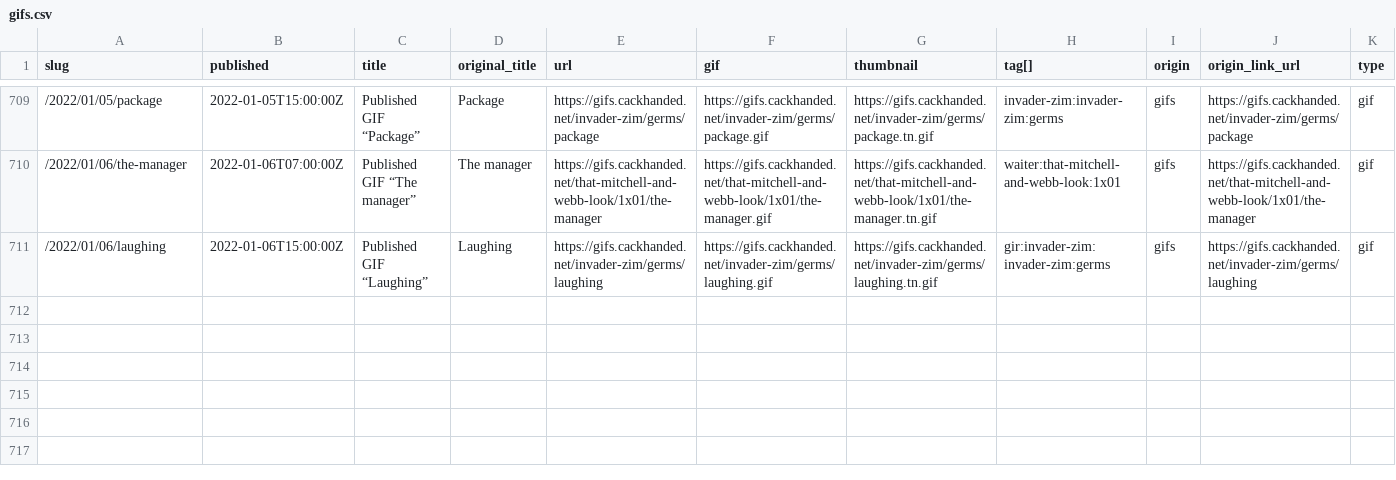
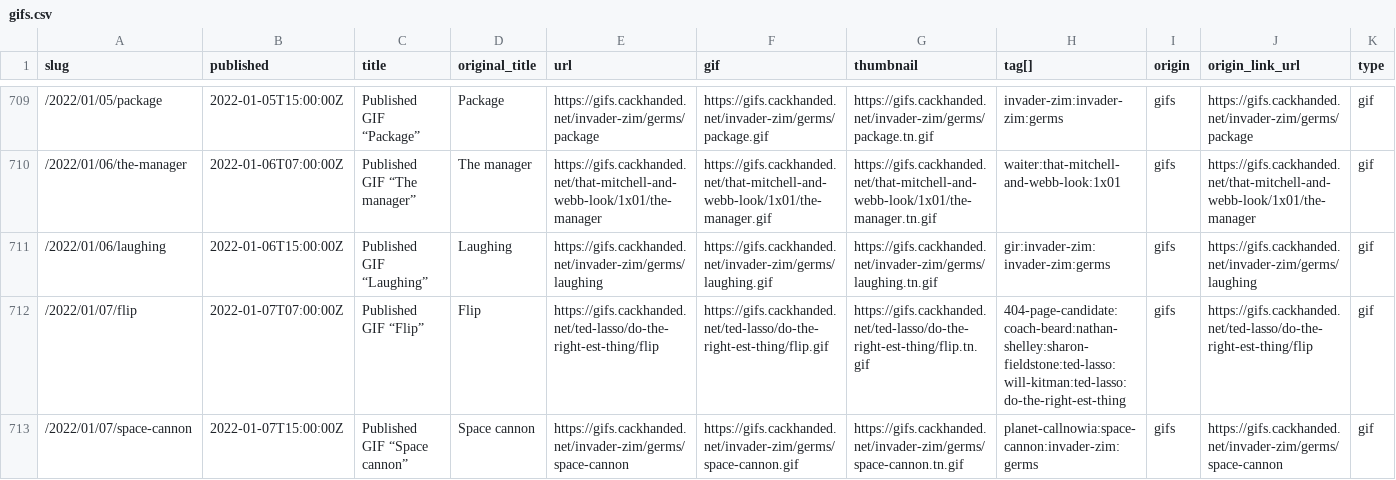
Before and after one commit to norm/marknormanfrancis.com, a CSV file: source/gifs.csv, drawn as a sheet; only a part is shown, gaps mark what is left out; the diff names each change by its address in the sheet, - before the commit and + after, or states it on an @@ line.

```diff
--- a/source/gifs.csv
+++ b/source/gifs.csv
+row 712: /2022/01/07/flip | 2022-01-07T07:00:00Z | Published GIF “Flip” | Flip | https://gifs.cackhanded.net/ted-lasso/do-the-right-est-thing/flip | https://gifs.cackhanded.net/ted-lasso/do-the-right-est-thing/flip.gif | https://gifs.cackhanded.net/ted-lasso/do-the-right-est-thing/flip.tn.gif | 404-page-candidate:coach-beard:nathan-shelley:sharon-fieldstone:ted-lasso:will-kitman:ted-lasso:do-the-right-est-thing | gifs | https://gifs.cackhanded.net/ted-lasso/do-the-right-est-thing/flip | gif
+row 713: /2022/01/07/space-cannon | 2022-01-07T15:00:00Z | Published GIF “Space cannon” | Space cannon | https://gifs.cackhanded.net/invader-zim/germs/space-cannon | https://gifs.cackhanded.net/invader-zim/germs/space-cannon.gif | https://gifs.cackhanded.net/invader-zim/germs/space-cannon.tn.gif | planet-callnowia:space-cannon:invader-zim:germs | gifs | https://gifs.cackhanded.net/invader-zim/germs/space-cannon | gif
```
Also changed, not shown: 6 other files.
